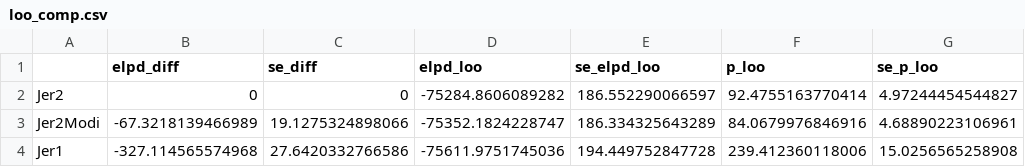
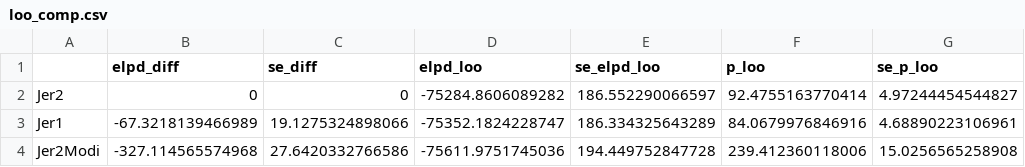
Before and after one commit to jadm333/covid19_multi, a CSV file: CC/loo_comp.csv, drawn as a sheet; only a part is shown; the diff names each change by its address in the sheet, - before the commit and + after, or states it on an @@ line.

```diff
--- a/CC/loo_comp.csv
+++ b/CC/loo_comp.csv
-A3: Jer2Modi
+A3: Jer1
-A4: Jer1
+A4: Jer2Modi
```
Also changed, not shown: 1 other file.
